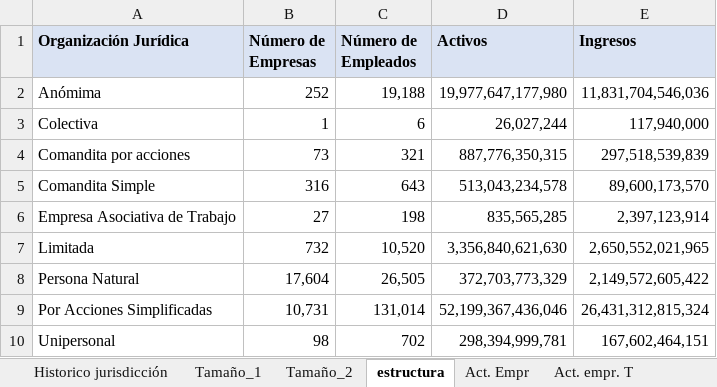
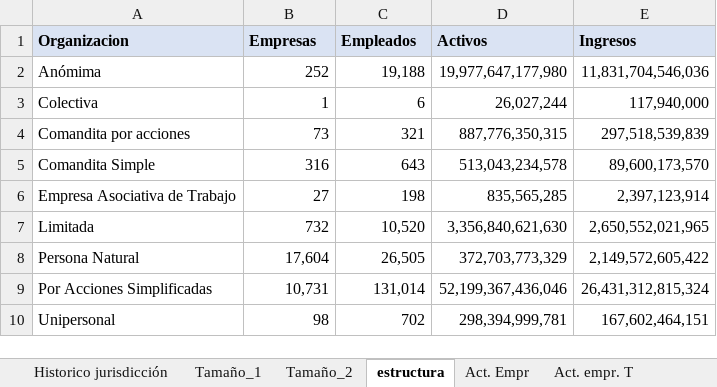
Before and after one commit to KevinrealG/CTG-en-Cifras, an Excel workbook: Data/base de dinamica.xlsx, sheet estructura, drawn as a sheet; values as stored, in another font and other column widths than the file's, no borders; the diff names each change by its address in the sheet, - before the commit and + after, or states it on an @@ line.

Commit message:
Estructura y tamaño

```diff
--- a/Data/base de dinamica.xlsx (sheet estructura)
+++ b/Data/base de dinamica.xlsx (sheet estructura)
-A1: Organización Jurídica
+A1: Organizacion
-B1: Número de Empresas
+B1: Empresas
-C1: Número de Empleados
+C1: Empleados
```
Also changed, not shown: 2 other files.
